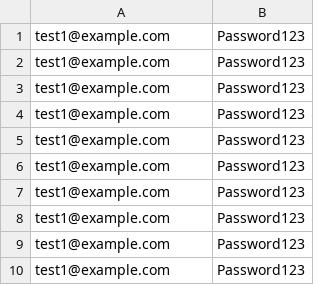
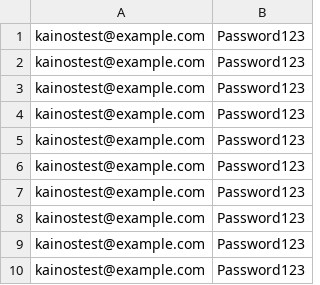
Before and after one commit to Civil-Service-Human-Resources/azure-jmeter-tests-csl, a CSV file: data/users.csv, drawn as a sheet.

Commit message:
parameterising the user inputs and running from command line

```diff
--- a/data/users.csv
+++ b/data/users.csv
@@ -1,10 +1,10 @@
-test1@example.com,Password123
-test1@example.com,Password123
-test1@example.com,Password123
-test1@example.com,Password123
-test1@example.com,Password123
-test1@example.com,Password123
-test1@example.com,Password123
-test1@example.com,Password123
-test1@example.com,Password123
-test1@example.com,Password123
+kainostest@example.com,Password123
+kainostest@example.com,Password123
+kainostest@example.com,Password123
+kainostest@example.com,Password123
+kainostest@example.com,Password123
+kainostest@example.com,Password123
+kainostest@example.com,Password123
+kainostest@example.com,Password123
+kainostest@example.com,Password123
+kainostest@example.com,Password123
```
Also changed, not shown: 4 other files.
